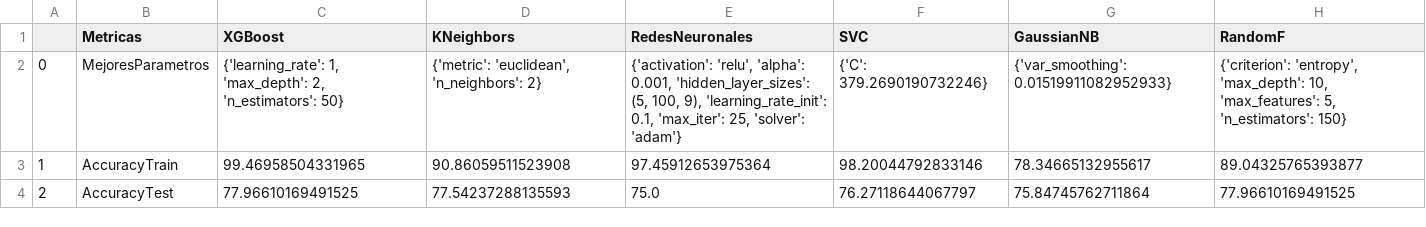
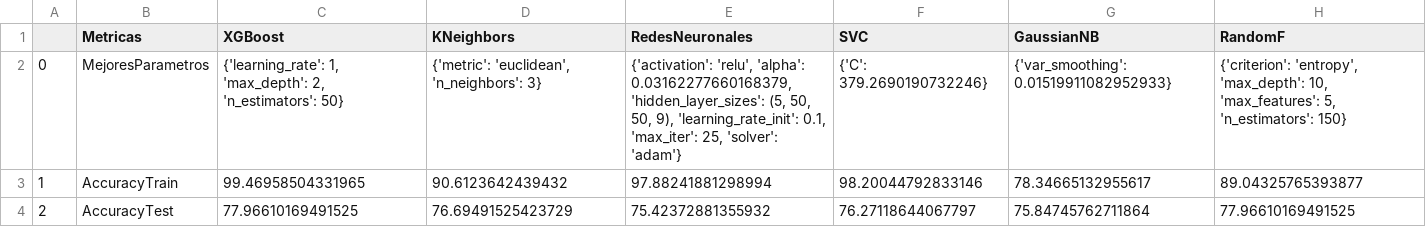
Before and after one commit to lucruzh/ds_avd, a CSV file: data/TEXTIL2/DATASET_CO_REAL/310_005_CO_REAL_CV10_ova_5_ResultadoMetricas.csv, drawn as a sheet.

```diff
--- a/data/TEXTIL2/DATASET_CO_REAL/310_005_CO_REAL_CV10_ova_5_ResultadoMetricas.csv
+++ b/data/TEXTIL2/DATASET_CO_REAL/310_005_CO_REAL_CV10_ova_5_ResultadoMetricas.csv
@@ -1,4 +1,4 @@
 ,Metricas,XGBoost,KNeighbors,RedesNeuronales,SVC,GaussianNB,RandomF
-0,MejoresParametros,"{'learning_rate': 1, 'max_depth': 2, 'n_estimators': 50}","{'metric': 'euclidean', 'n_neighbors': 2}","{'activation': 'relu', 'alpha': 0.001, 'hidden_layer_sizes': (5, 100, 9), 'learning_rate_init': 0.1, 'max_iter': 25, 'solver': 'adam'}",{'C': 379.2690190732246},{'var_smoothing': 0.01519911082952933},"{'criterion': 'entropy', 'max_depth': 10, 'max_features': 5, 'n_estimators': 150}"
-1,AccuracyTrain,99.46958504331965,90.86059511523908,97.45912653975364,98.20044792833146,78.34665132955617,89.04325765393877
-2,AccuracyTest,77.96610169491525,77.54237288135593,75.0,76.27118644067797,75.84745762711864,77.96610169491525
+0,MejoresParametros,"{'learning_rate': 1, 'max_depth': 2, 'n_estimators': 50}","{'metric': 'euclidean', 'n_neighbors': 3}","{'activation': 'relu', 'alpha': 0.03162277660168379, 'hidden_layer_sizes': (5, 50, 50, 9), 'learning_rate_init': 0.1, 'max_iter': 25, 'solver': 'adam'}",{'C': 379.2690190732246},{'var_smoothing': 0.01519911082952933},"{'criterion': 'entropy', 'max_depth': 10, 'max_features': 5, 'n_estimators': 150}"
+1,AccuracyTrain,99.46958504331965,90.6123642439432,97.88241881298994,98.20044792833146,78.34665132955617,89.04325765393877
+2,AccuracyTest,77.96610169491525,76.69491525423729,75.42372881355932,76.27118644067797,75.84745762711864,77.96610169491525
```
Also changed, not shown: data/TEXTIL2/DATASET_CO_REAL/310_003_CO_REAL_CV10_ova_3_ResultadoMetricas.csv, data/TEXTIL2/DATASET_CO_REAL/310_006_CO_REAL_CV10_ova_6_ResultadoMetricas.csv, 17 other files.
